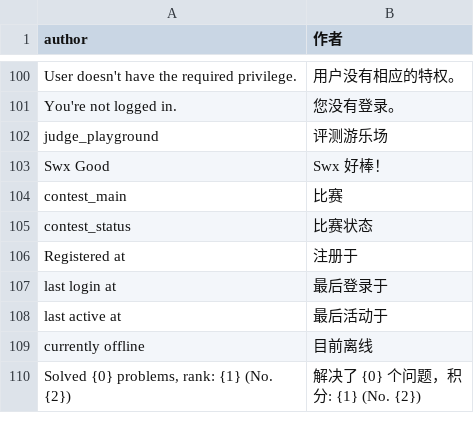
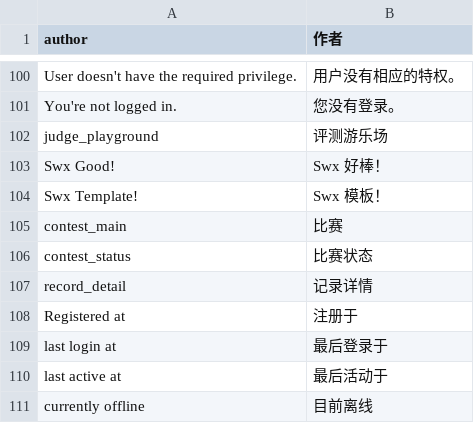
Before and after one commit to vijos/vj4, a CSV file: vj4/locale/zh_CN.csv, drawn as a sheet; only a part is shown, gaps mark what is left out; the shorter side is filled out with more unchanged rows.

```diff
--- a/vj4/locale/zh_CN.csv
+++ b/vj4/locale/zh_CN.csv
@@ -102,5 +102,7 @@
 "judge_playground","评测游乐场"
-"Swx Good","Swx 好棒！"
+"Swx Good!","Swx 好棒！"
+"Swx Template!","Swx 模板！"
 "contest_main","比赛"
 "contest_status","比赛状态"
+"record_detail","记录详情"
 "Registered at","注册于"
```
Also changed, not shown: vj4/locale/en.csv, 5 other files.
